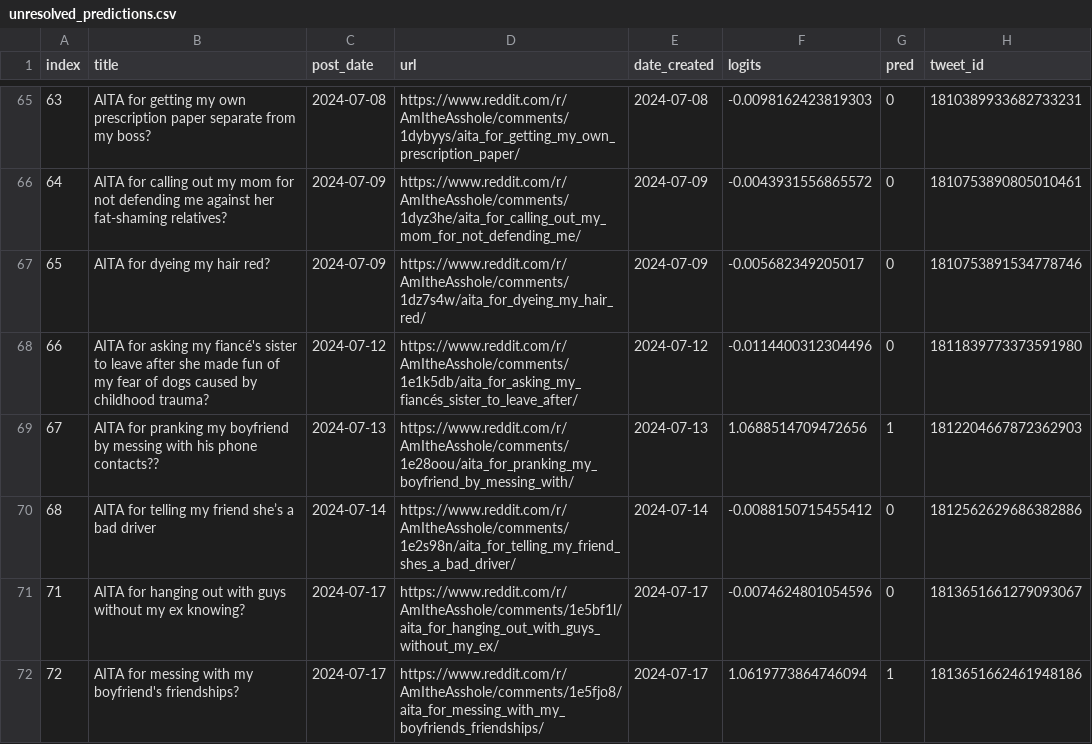
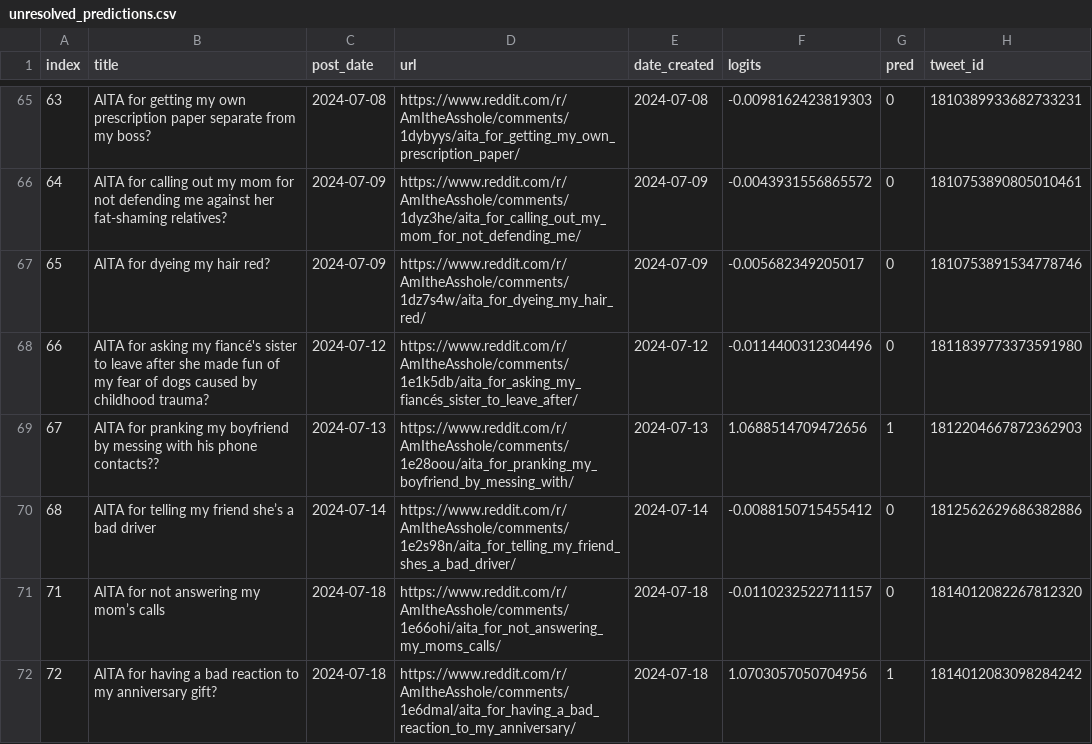
Before and after one commit to walkerped/aita_kaggle_app_tracking, a CSV file: app_tracking/prediction_sheets/unresolved_predictions.csv, drawn as a sheet; only a part is shown, gaps mark what is left out.

Commit message:
kaggle update tracking sheets

```diff
--- a/app_tracking/prediction_sheets/unresolved_predictions.csv
+++ b/app_tracking/prediction_sheets/unresolved_predictions.csv
@@ -72,3 +72,3 @@ index,title,post_date,url,date_created,logits,pred,tweet_id
 68,AITA for telling my friend she’s a bad driver,2024-07-14,https://www.reddit.com/r/AmItheAsshole/comments/1e2s98n/aita_for_telling_my_friend_shes_a_bad_driver/,2024-07-14,-0.0088150715455412,0,1812562629686382886
-71,AITA for hanging out with guys without my ex knowing?,2024-07-17,https://www.reddit.com/r/AmItheAsshole/comments/1e5bf1l/aita_for_hanging_out_with_guys_without_my_ex/,2024-07-17,-0.0074624801054596,0,1813651661279093067
-72,AITA for messing with my boyfriend's friendships?,2024-07-17,https://www.reddit.com/r/AmItheAsshole/comments/1e5fjo8/aita_for_messing_with_my_boyfriends_friendships/,2024-07-17,1.0619773864746094,1,1813651662461948186
+71,AITA for not answering my mom’s calls,2024-07-18,https://www.reddit.com/r/AmItheAsshole/comments/1e66ohi/aita_for_not_answering_my_moms_calls/,2024-07-18,-0.0110232522711157,0,1814012082267812320
+72,AITA for having a bad reaction to my anniversary gift? ,2024-07-18,https://www.reddit.com/r/AmItheAsshole/comments/1e6dmal/aita_for_having_a_bad_reaction_to_my_anniversary/,2024-07-18,1.0703057050704956,1,1814012083098284242
```
Also changed, not shown: 3 other files.
